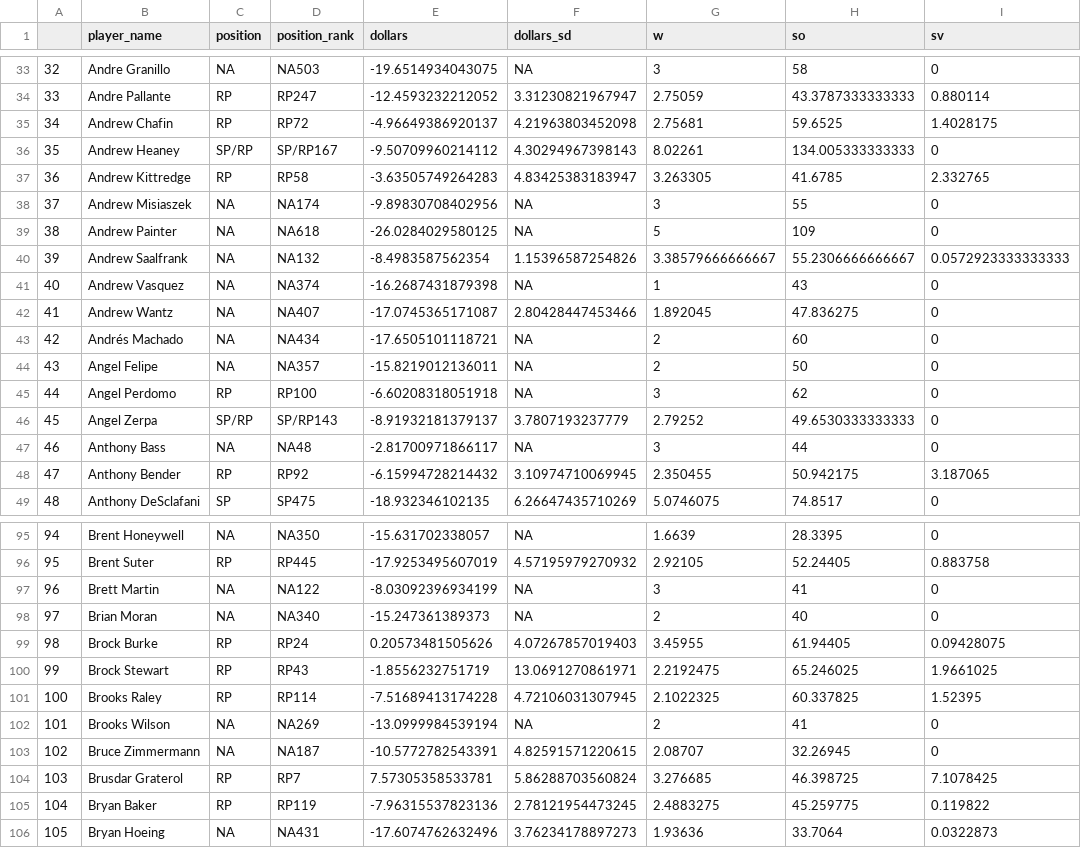
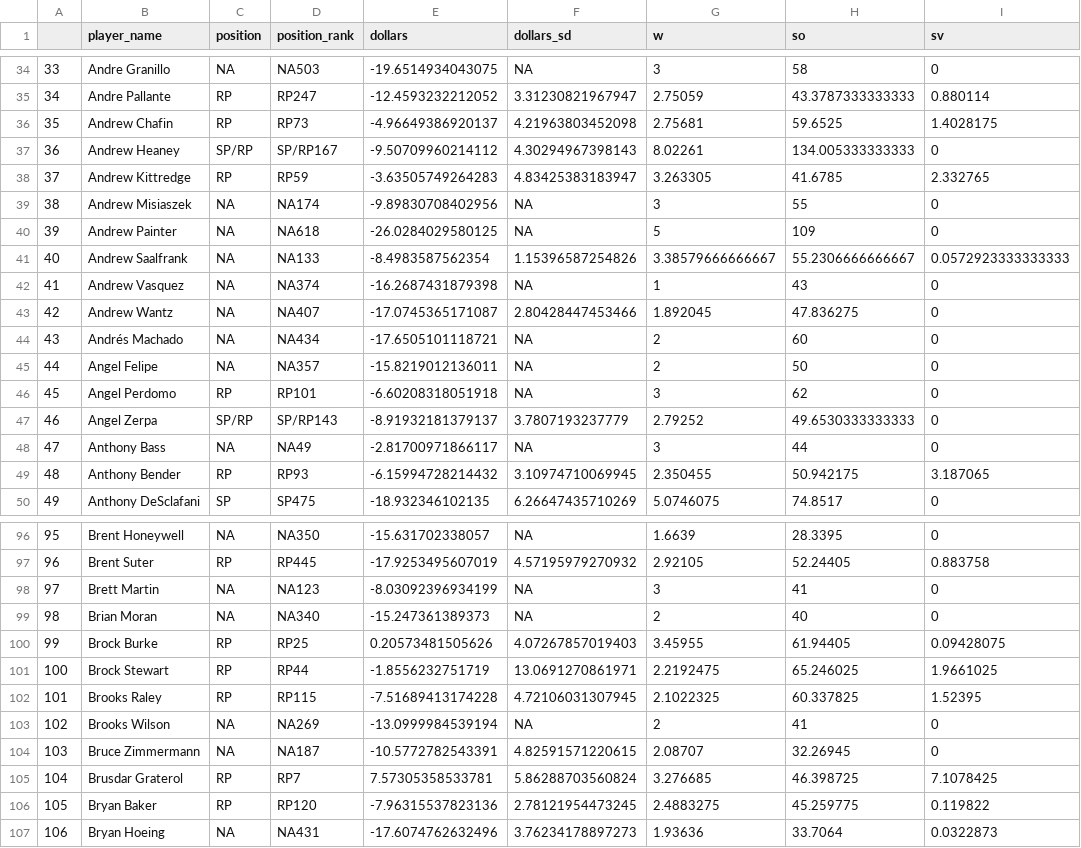
Before and after one commit to bdidds2/Betting, a CSV file: ottoneu/dani_rojas_pitchers.csv, drawn as a sheet; only a part is shown, gaps mark what is left out; addresses are those after the commit; the diff covers the shown part only; the diff names each change by its address in the sheet, - before the commit and + after, or states it on an @@ line.

```diff
--- a/ottoneu/dani_rojas_pitchers.csv
+++ b/ottoneu/dani_rojas_pitchers.csv
@@ column A renumbered between rows 27 and 237 @@
-D36 (position_rank): RP72
+D36 (position_rank): RP73
-D38 (position_rank): RP58
+D38 (position_rank): RP59
-D41 (position_rank): NA132
+D41 (position_rank): NA133
-D46 (position_rank): RP100
+D46 (position_rank): RP101
-D48 (position_rank): NA48
+D48 (position_rank): NA49
-D49 (position_rank): RP92
+D49 (position_rank): RP93
-D98 (position_rank): NA122
+D98 (position_rank): NA123
-D100 (position_rank): RP24
+D100 (position_rank): RP25
-D101 (position_rank): RP43
+D101 (position_rank): RP44
-D102 (position_rank): RP114
+D102 (position_rank): RP115
-D106 (position_rank): RP119
+D106 (position_rank): RP120
```
Also changed, not shown: 1 added row, 1 removed row and 66 edited cells elsewhere in this file, ottoneu/all_hitters.csv, ottoneu/all_pitchers.csv, 4 other files.
